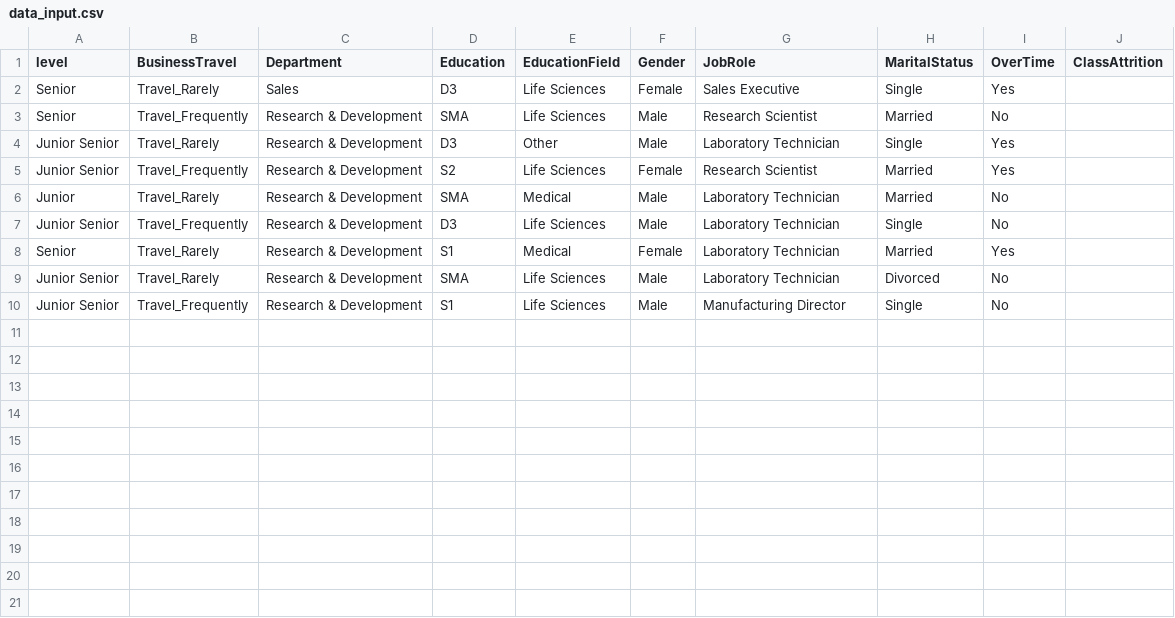
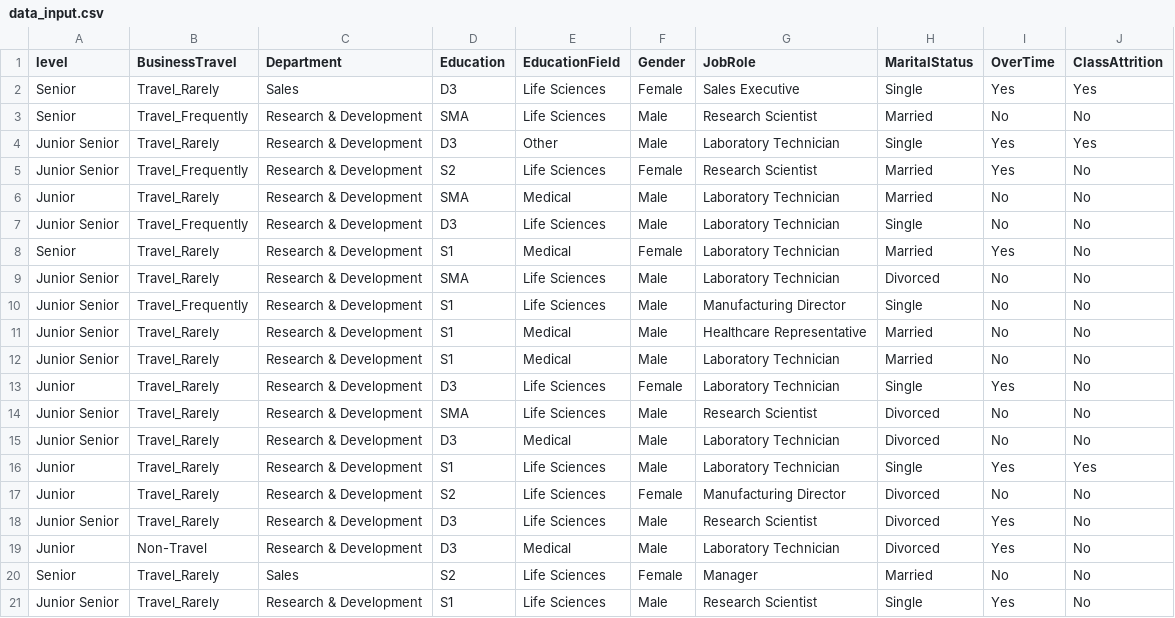
Before and after one commit to rissopanji/AI-IF8-Naive-Bayes-HR-Employee-Attrition, a CSV file: data_input.csv, drawn as a sheet.

```diff
--- a/data_input.csv
+++ b/data_input.csv
@@ -1,10 +1,21 @@
 level,BusinessTravel,Department,Education,EducationField,Gender,JobRole,MaritalStatus,OverTime,ClassAttrition
-Senior,Travel_Rarely,Sales,D3,Life Sciences,Female,Sales Executive,Single,Yes,
-Senior,Travel_Frequently,Research & Development,SMA,Life Sciences,Male,Research Scientist,Married,No,
-Junior Senior,Travel_Rarely,Research & Development,D3,Other,Male,Laboratory Technician,Single,Yes,
-Junior Senior,Travel_Frequently,Research & Development,S2,Life Sciences,Female,Research Scientist,Married,Yes,
-Junior,Travel_Rarely,Research & Development,SMA,Medical,Male,Laboratory Technician,Married,No,
-Junior Senior,Travel_Frequently,Research & Development,D3,Life Sciences,Male,Laboratory Technician,Single,No,
-Senior,Travel_Rarely,Research & Development,S1,Medical,Female,Laboratory Technician,Married,Yes,
-Junior Senior,Travel_Rarely,Research & Development,SMA,Life Sciences,Male,Laboratory Technician,Divorced,No,
-Junior Senior,Travel_Frequently,Research & Development,S1,Life Sciences,Male,Manufacturing Director,Single,No,
+Senior,Travel_Rarely,Sales,D3,Life Sciences,Female,Sales Executive,Single,Yes,Yes
+Senior,Travel_Frequently,Research & Development,SMA,Life Sciences,Male,Research Scientist,Married,No,No
+Junior Senior,Travel_Rarely,Research & Development,D3,Other,Male,Laboratory Technician,Single,Yes,Yes
+Junior Senior,Travel_Frequently,Research & Development,S2,Life Sciences,Female,Research Scientist,Married,Yes,No
+Junior,Travel_Rarely,Research & Development,SMA,Medical,Male,Laboratory Technician,Married,No,No
+Junior Senior,Travel_Frequently,Research & Development,D3,Life Sciences,Male,Laboratory Technician,Single,No,No
+Senior,Travel_Rarely,Research & Development,S1,Medical,Female,Laboratory Technician,Married,Yes,No
+Junior Senior,Travel_Rarely,Research & Development,SMA,Life Sciences,Male,Laboratory Technician,Divorced,No,No
+Junior Senior,Travel_Frequently,Research & Development,S1,Life Sciences,Male,Manufacturing Director,Single,No,No
+Junior Senior,Travel_Rarely,Research & Development,S1,Medical,Male,Healthcare Representative,Married,No,No
+Junior Senior,Travel_Rarely,Research & Development,S1,Medical,Male,Laboratory Technician,Married,No,No
+Junior,Travel_Rarely,Research & Development,D3,Life Sciences,Female,Laboratory Technician,Single,Yes,No
+Junior Senior,Travel_Rarely,Research & Development,SMA,Life Sciences,Male,Research Scientist,Divorced,No,No
+Junior Senior,Travel_Rarely,Research & Development,D3,Medical,Male,Laboratory Technician,Divorced,No,No
+Junior,Travel_Rarely,Research & Development,S1,Life Sciences,Male,Laboratory Technician,Single,Yes,Yes
+Junior,Travel_Rarely,Research & Development,S2,Life Sciences,Female,Manufacturing Director,Divorced,No,No
+Junior Senior,Travel_Rarely,Research & Development,D3,Life Sciences,Male,Research Scientist,Divorced,Yes,No
+Junior,Non-Travel,Research & Development,D3,Medical,Male,Laboratory Technician,Divorced,Yes,No
+Senior,Travel_Rarely,Sales,S2,Life Sciences,Female,Manager,Married,No,No
+Junior Senior,Travel_Rarely,Research & Development,S1,Life Sciences,Male,Research Scientist,Single,Yes,No
```
Also changed, not shown: 1 other file.
